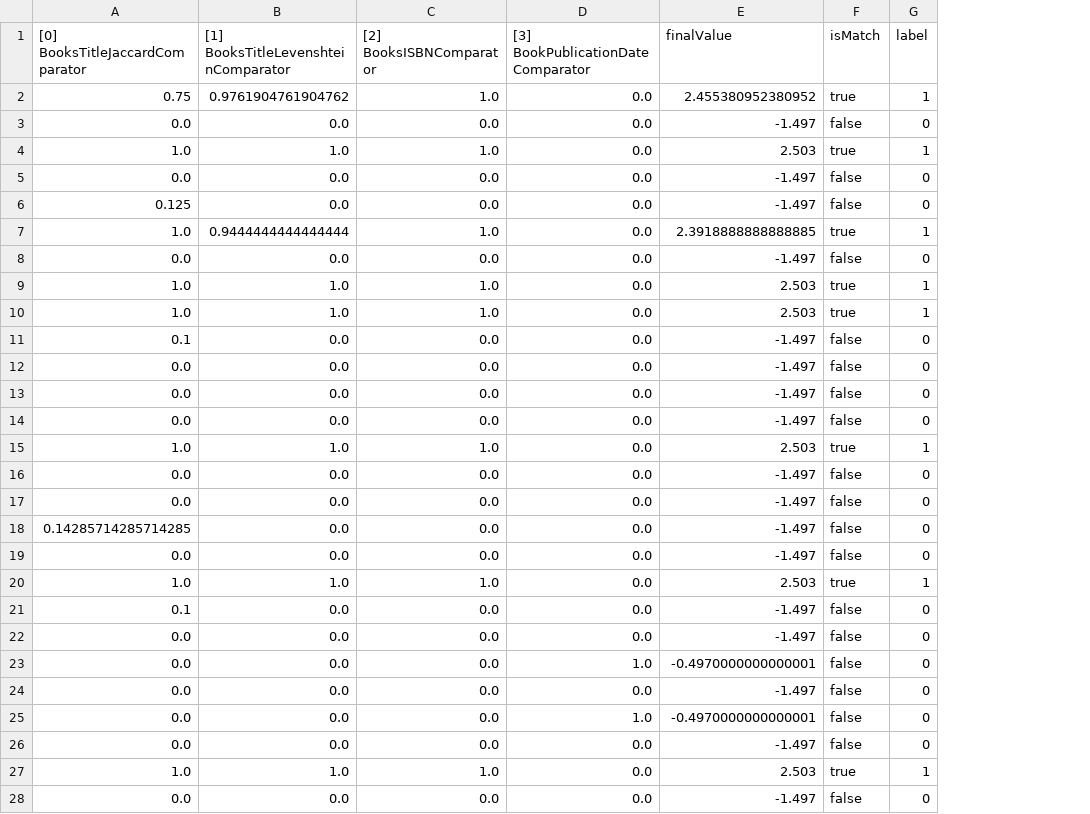
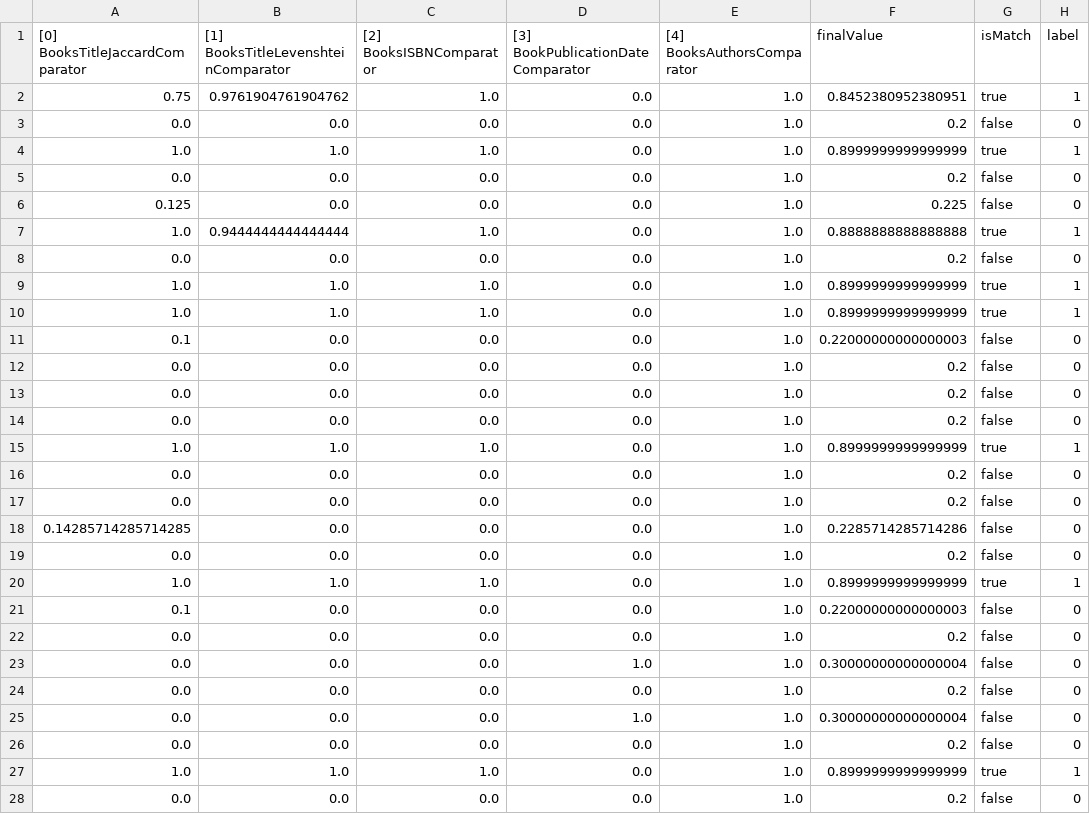
Before and after one commit to mahmoudHussein/WDI, a CSV file: identityResolution/usecase/books/output/optimisation/GoodReads_2_DbpediaBooks_Features.csv, drawn as a sheet; only a part is shown; addresses are those after the commit; the diff covers the shown part only; the diff names each change by its address in the sheet, - before the commit and + after, or states it on an @@ line.

```diff
--- a/identityResolution/usecase/books/output/optimisation/GoodReads_2_DbpediaBooks_Features.csv
+++ b/identityResolution/usecase/books/output/optimisation/GoodReads_2_DbpediaBooks_Features.csv
+column E ([4] BooksAuthorsComparator), rows 2-28: all 1.0
-F2 (finalValue): 2.455380952380952
+F2 (finalValue): 0.8452380952380951
-F3 (finalValue): -1.497
+F3 (finalValue): 0.2
-F4 (finalValue): 2.503
+F4 (finalValue): 0.8999999999999999
-F5 (finalValue): -1.497
+F5 (finalValue): 0.2
-F6 (finalValue): -1.497
+F6 (finalValue): 0.225
-F7 (finalValue): 2.3918888888888885
+F7 (finalValue): 0.8888888888888888
-F8 (finalValue): -1.497
+F8 (finalValue): 0.2
-F9:F10 (finalValue): 2.503
+F9:F10 (finalValue): 0.8999999999999999
-F11 (finalValue): -1.497
+F11 (finalValue): 0.22000000000000003
-F12:F14 (finalValue): -1.497
+F12:F14 (finalValue): 0.2
-F15 (finalValue): 2.503
+F15 (finalValue): 0.8999999999999999
-F16:F17 (finalValue): -1.497
+F16:F17 (finalValue): 0.2
-F18 (finalValue): -1.497
+F18 (finalValue): 0.2285714285714286
-F19 (finalValue): -1.497
+F19 (finalValue): 0.2
-F20 (finalValue): 2.503
+F20 (finalValue): 0.8999999999999999
-F21 (finalValue): -1.497
+F21 (finalValue): 0.22000000000000003
-F22 (finalValue): -1.497
+F22 (finalValue): 0.2
-F23 (finalValue): -0.4970000000000001
+F23 (finalValue): 0.30000000000000004
-F24 (finalValue): -1.497
+F24 (finalValue): 0.2
-F25 (finalValue): -0.4970000000000001
+F25 (finalValue): 0.30000000000000004
-F26 (finalValue): -1.497
+F26 (finalValue): 0.2
-F27 (finalValue): 2.503
+F27 (finalValue): 0.8999999999999999
-F28 (finalValue): -1.497
+F28 (finalValue): 0.2
```
Also changed, not shown: 119 edited cells elsewhere in this file, identityResolution/usecase/books/output/GoodReads_2_DbpediaBooks_Correspondences.csv, 20 other files.
